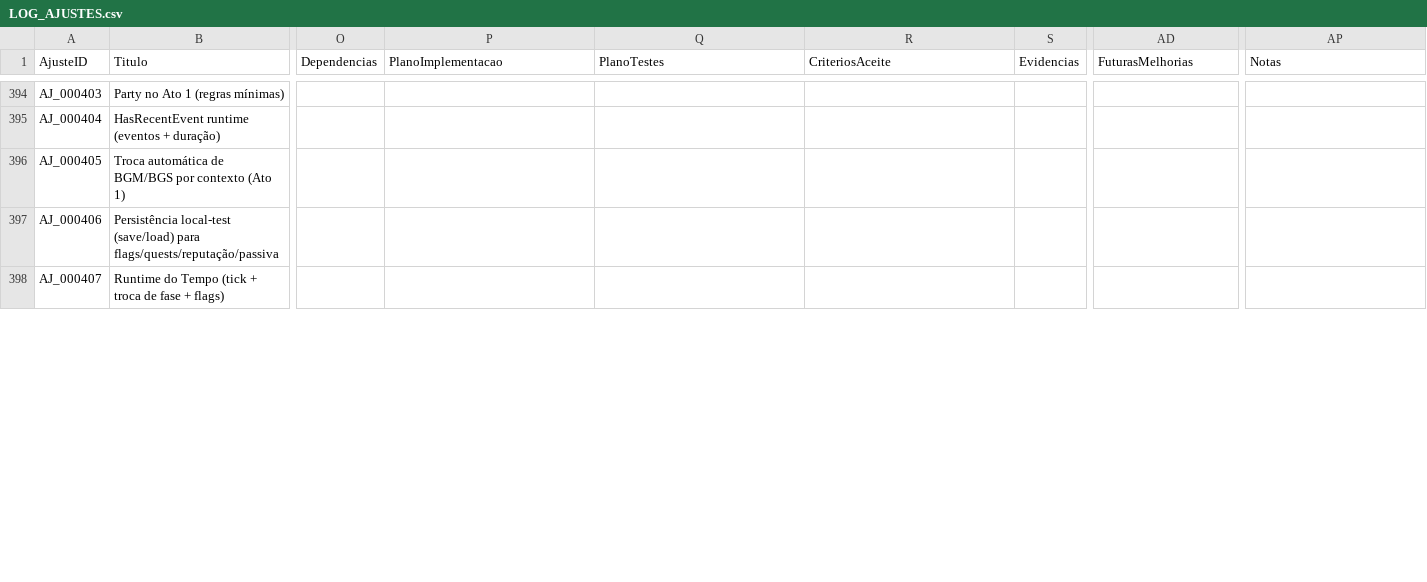
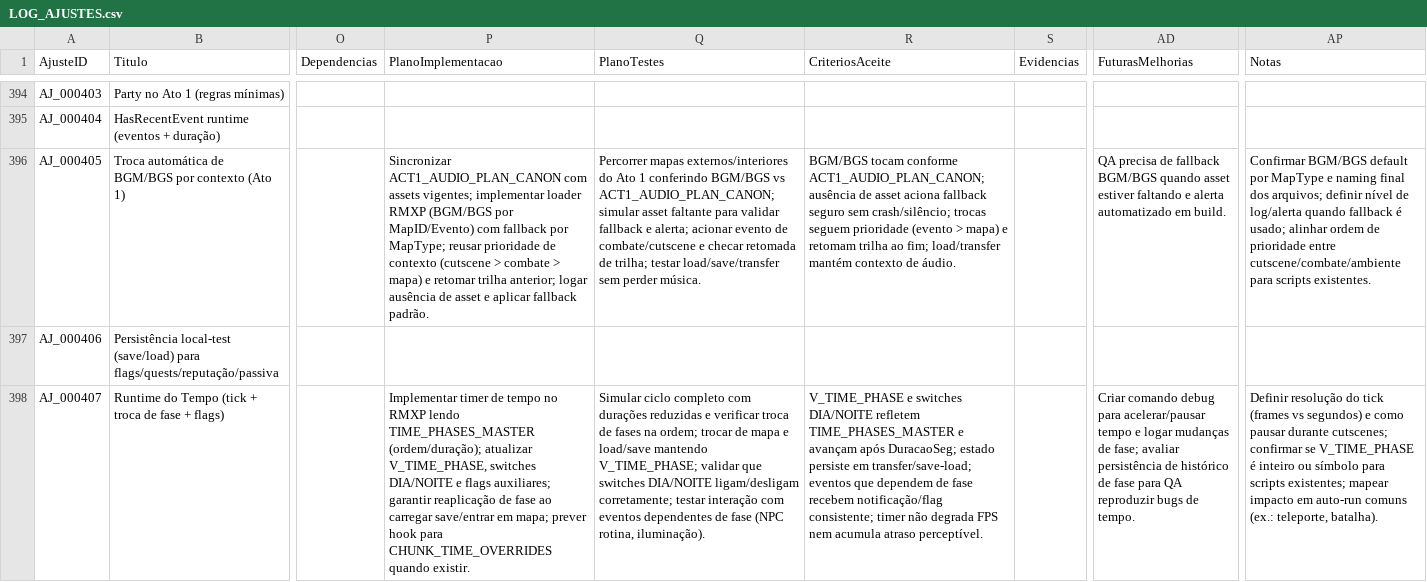
Before and after one commit to MartinFMelcop/Adventures_Unleashed_Rave_Master_Project, a CSV file: RM_QA/DATA/QA/LOG_AJUSTES.csv, drawn as a sheet; only a part is shown, gaps mark what is left out; the diff covers the shown part only; the diff names each change by its address in the sheet, - before the commit and + after, or states it on an @@ line.

Commit message:
Detail lighting/time/audio AJ plans

```diff
--- a/RM_QA/DATA/QA/LOG_AJUSTES.csv
+++ b/RM_QA/DATA/QA/LOG_AJUSTES.csv
-P396 (PlanoImplementacao): (empty)
+P396 (PlanoImplementacao): Sincronizar ACT1_AUDIO_PLAN_CANON com assets vigentes; implementar loader RMXP (BGM/BGS por MapID/Evento) com fallback por MapType; reusar prioridade de contexto (cutscene > combate > mapa) e retomar trilha anterior; logar ausência de asset e aplicar fallback padrão.
-Q396 (PlanoTestes): (empty)
+Q396 (PlanoTestes): Percorrer mapas externos/interiores do Ato 1 conferindo BGM/BGS vs ACT1_AUDIO_PLAN_CANON; simular asset faltante para validar fallback e alerta; acionar evento de combate/cutscene e checar retomada de trilha; testar load/save/transfer sem perder música.
-R396 (CriteriosAceite): (empty)
+R396 (CriteriosAceite): BGM/BGS tocam conforme ACT1_AUDIO_PLAN_CANON; ausência de asset aciona fallback seguro sem crash/silêncio; trocas seguem prioridade (evento > mapa) e retomam trilha ao fim; load/transfer mantém contexto de áudio.
-AD396 (FuturasMelhorias): (empty)
+AD396 (FuturasMelhorias): QA precisa de fallback BGM/BGS quando asset estiver faltando e alerta automatizado em build.
-AP396 (Notas): (empty)
+AP396 (Notas): Confirmar BGM/BGS default por MapType e naming final dos arquivos; definir nível de log/alerta quando fallback é usado; alinhar ordem de prioridade entre cutscene/combate/ambiente para scripts existentes.
-P398 (PlanoImplementacao): (empty)
+P398 (PlanoImplementacao): Implementar timer de tempo no RMXP lendo TIME_PHASES_MASTER (ordem/duração); atualizar V_TIME_PHASE, switches DIA/NOITE e flags auxiliares; garantir reaplicação de fase ao carregar save/entrar em mapa; prever hook para CHUNK_TIME_OVERRIDES quando existir.
-Q398 (PlanoTestes): (empty)
+Q398 (PlanoTestes): Simular ciclo completo com durações reduzidas e verificar troca de fases na ordem; trocar de mapa e load/save mantendo V_TIME_PHASE; validar que switches DIA/NOITE ligam/desligam corretamente; testar interação com eventos dependentes de fase (NPC rotina, iluminação).
-R398 (CriteriosAceite): (empty)
+R398 (CriteriosAceite): V_TIME_PHASE e switches DIA/NOITE refletem TIME_PHASES_MASTER e avançam após DuracaoSeg; estado persiste em transfer/save-load; eventos que dependem de fase recebem notificação/flag consistente; timer não degrada FPS nem acumula atraso perceptível.
-AD398 (FuturasMelhorias): (empty)
+AD398 (FuturasMelhorias): Criar comando debug para acelerar/pausar tempo e logar mudanças de fase; avaliar persistência de histórico de fase para QA reproduzir bugs de tempo.
-AP398 (Notas): (empty)
+AP398 (Notas): Definir resolução do tick (frames vs segundos) e como pausar durante cutscenes; confirmar se V_TIME_PHASE é inteiro ou símbolo para scripts existentes; mapear impacto em auto-run comuns (ex.: teleporte, batalha).
```
Also changed, not shown: 15 edited cells elsewhere in this file, 1 other file.
